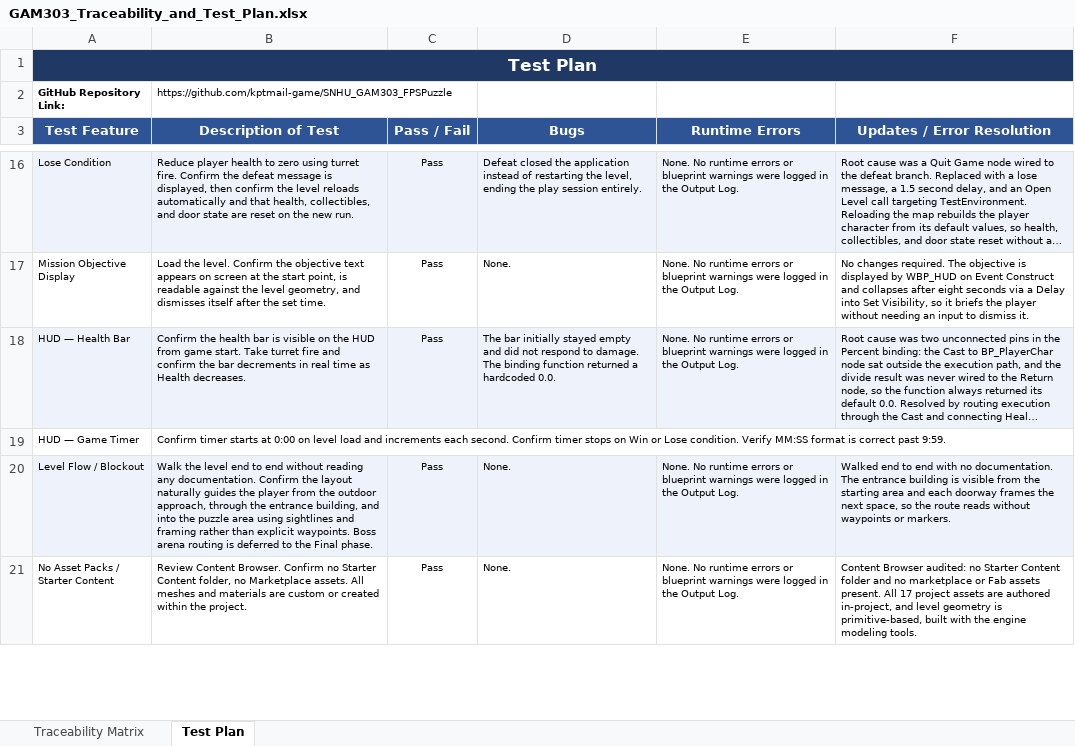
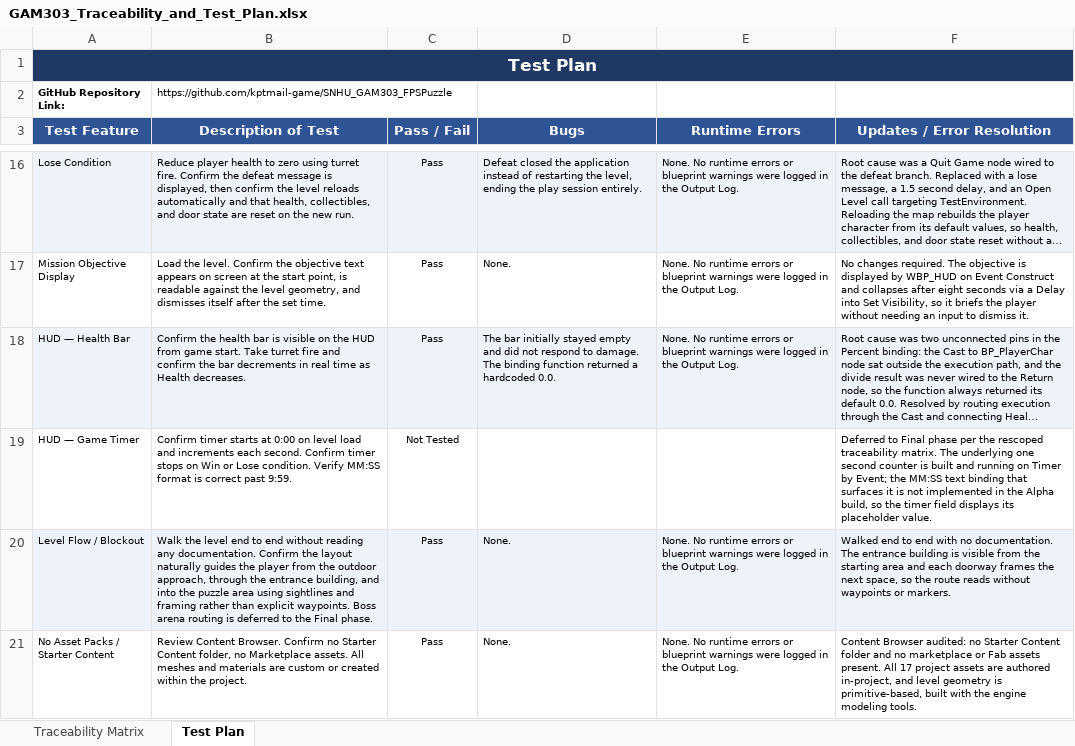
Before and after one commit to kptmail-game/SNHU_GAM303_FPSPuzzle, an Excel workbook: docs/GAM303_Traceability_and_Test_Plan.xlsx, sheet Test Plan, drawn as a sheet; only a part is shown, gaps mark what is left out; long unchanged cells end in …; values as stored, in another font and other column widths than the file's, no borders; the diff names each change by its address in the sheet, - before the commit and + after, or states it on an @@ line.

```diff
--- a/docs/GAM303_Traceability_and_Test_Plan.xlsx (sheet Test Plan)
+++ b/docs/GAM303_Traceability_and_Test_Plan.xlsx (sheet Test Plan)
-C19 (Pass / Fail): (empty)
+C19 (Pass / Fail): Not Tested
-F19 (Updates / Error Resolution): (empty)
+F19 (Updates / Error Resolution): Deferred to Final phase per the rescoped traceability matrix. The underlying one second counter is built and running on Timer by Event; the MM:SS text binding that surfaces it is not implemented in the Alpha build, so the timer field displays its placeholder value.
```
Also changed, not shown: sheet Traceability Matrix.
